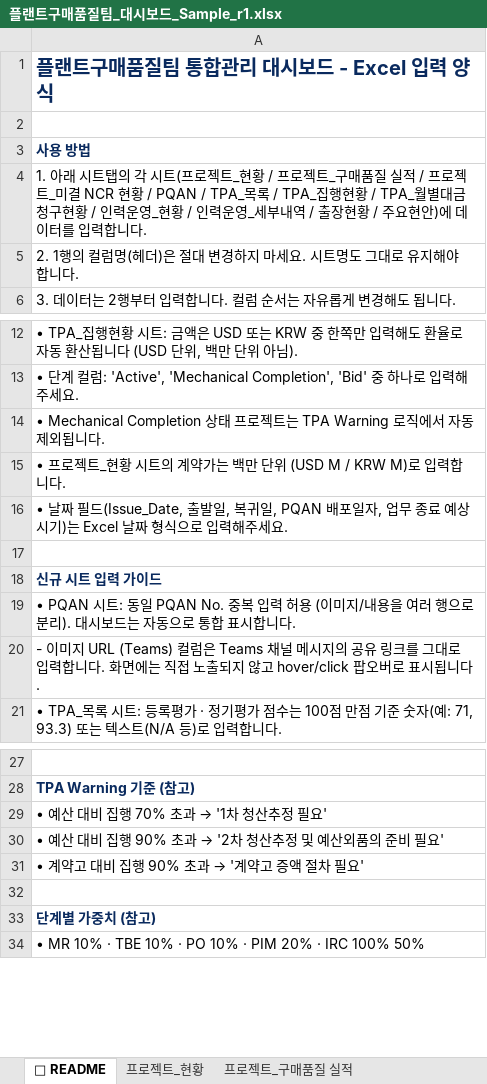
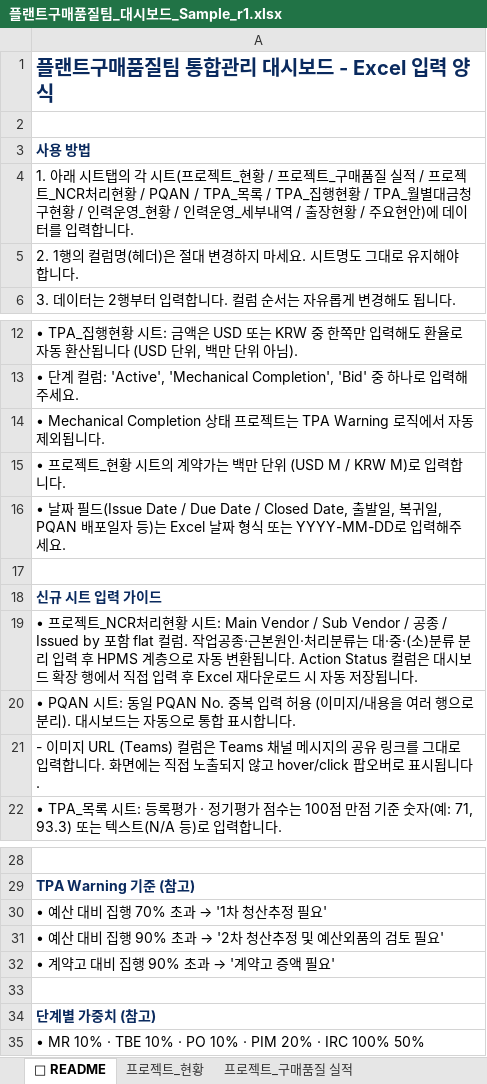
Before and after one commit to taejun1088/Plant-Procurement-Quality-Dashboard, an Excel workbook: 플랜트구매품질팀_대시보드_Sample_r1.xlsx, sheet 📖 README, drawn as a sheet; only a part is shown, gaps mark what is left out; values as stored, in another font and other column widths than the file's, no borders; addresses are those after the commit; the diff names each change by its address in the sheet, - before the commit and + after, or states it on an @@ line.

```diff
--- a/플랜트구매품질팀_대시보드_Sample_r1.xlsx (sheet 📖 README)
+++ b/플랜트구매품질팀_대시보드_Sample_r1.xlsx (sheet 📖 README)
-A4: …프로젝트_미결 NCR 현황 /…
+A4: …프로젝트_NCR처리현황 /…
-A16: …짜 필드(Issue_Date, 출발일, 복귀일, PQAN 배포일자, 업무 종료 예상 시기)는 Excel 날짜 형식으로 입력…
+A16: …짜 필드(Issue Date / Due Date / Closed Date, 출발일, 복귀일, PQAN 배포일자 등)는 Excel 날짜 형식 또는 YYYY-MM-DD로 입력…
+row 19: • 프로젝트_NCR처리현황 시트: Main Vendor / Sub Vendor / 공종 / Issued by 포함 flat 컬럼. 작업공종·근본원인·처리분류는 대·중·(소)분류 분리 입력 후 HPMS 계층으로 자동 변환됩니다. Action Status 컬럼은 대시보드 확장 행에서 직접 입력 후 Excel 재다운로드 시 자동 저장됩니다.
@@ A31: • 예산 대비 집행 90% 초과 → '2차 청산추정 및 예산외품의 준비 필요' → • 예산 대비 집행 90% 초과 → '2차 청산추정 및 예산외품의 검토 필요' @@
@@ A32: • 계약고 대비 집행 90% 초과 → '계약고 증액 절차 필요' → • 계약고 대비 집행 90% 초과 → '계약고 증액 필요' @@
```
Also changed, not shown: sheet 프로젝트_NCR처리현황, sheet TPA_목록, other sheet tabs, 플랜트구매품질팀_대시보드_Template.xlsx, 1 other file.
